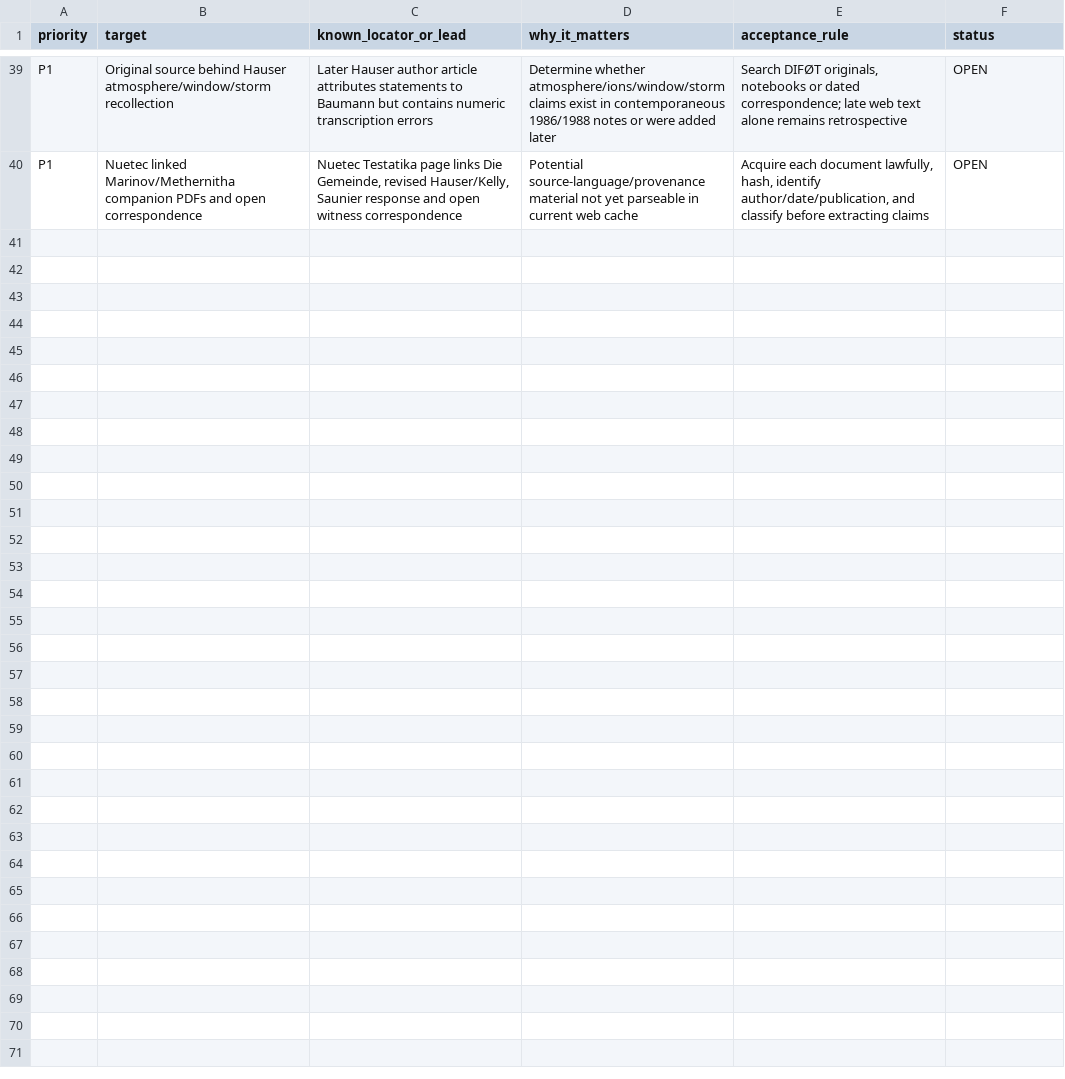
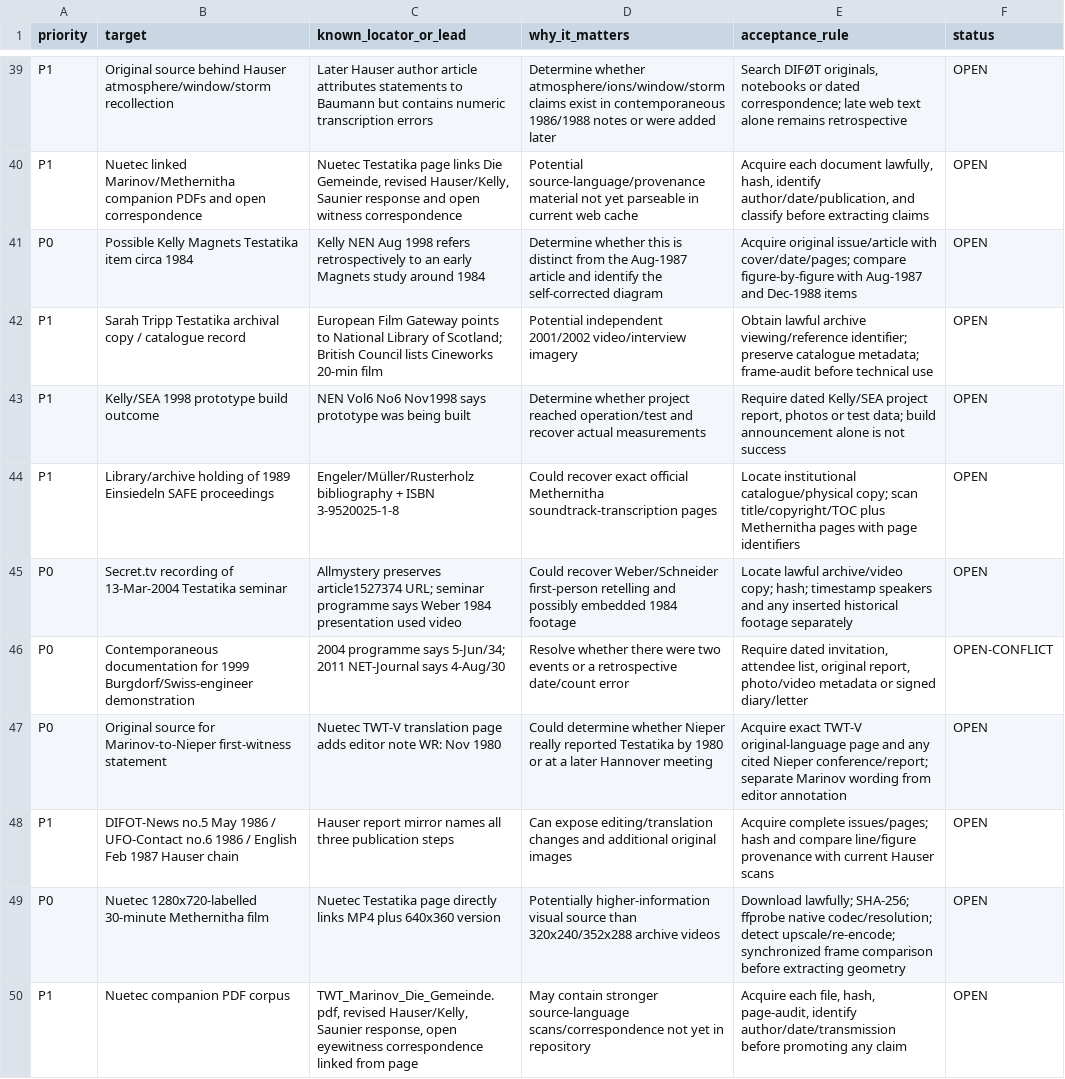
Before and after one commit to inetconnector/testatika-small-research-replica, a TSV file: docs/research/source-acquisition-backlog.tsv, drawn as a sheet; only a part is shown, gaps mark what is left out; the diff names each change by its address in the sheet, - before the commit and + after, or states it on an @@ line.

```diff
--- a/docs/research/source-acquisition-backlog.tsv
+++ b/docs/research/source-acquisition-backlog.tsv
+row 41: P0 | Possible Kelly Magnets Testatika item circa 1984 | Kelly NEN Aug 1998 refers retrospectively to an early Magnets study around 1984 | Determine whether this is distinct from the Aug-1987 article and identify the self-corrected diagram | Acquire original issue/article with cover/date/pages; compare figure-by-figure with Aug-1987 and Dec-1988 items | OPEN
+row 42: P1 | Sarah Tripp Testatika archival copy / catalogue record | European Film Gateway points to National Library of Scotland; British Council lists Cineworks 20-min film | Potential independent 2001/2002 video/interview imagery | Obtain lawful archive viewing/reference identifier; preserve catalogue metadata; frame-audit before technical use | OPEN
+row 43: P1 | Kelly/SEA 1998 prototype build outcome | NEN Vol6 No6 Nov1998 says prototype was being built | Determine whether project reached operation/test and recover actual measurements | Require dated Kelly/SEA project report, photos or test data; build announcement alone is not success | OPEN
+row 44: P1 | Library/archive holding of 1989 Einsiedeln SAFE proceedings | Engeler/Müller/Rusterholz bibliography + ISBN 3-9520025-1-8 | Could recover exact official Methernitha soundtrack-transcription pages | Locate institutional catalogue/physical copy; scan title/copyright/TOC plus Methernitha pages with page identifiers | OPEN
+row 45: P0 | Secret.tv recording of 13-Mar-2004 Testatika seminar | Allmystery preserves article1527374 URL; seminar programme says Weber 1984 presentation used video | Could recover Weber/Schneider first-person retelling and possibly embedded 1984 footage | Locate lawful archive/video copy; hash; timestamp speakers and any inserted historical footage separately | OPEN
+row 46: P0 | Contemporaneous documentation for 1999 Burgdorf/Swiss-engineer demonstration | 2004 programme says 5-Jun/34; 2011 NET-Journal says 4-Aug/30 | Resolve whether there were two events or a retrospective date/count error | Require dated invitation, attendee list, original report, photo/video metadata or signed diary/letter | OPEN-CONFLICT
+row 47: P0 | Original source for Marinov-to-Nieper first-witness statement | Nuetec TWT-V translation page adds editor note WR: Nov 1980 | Could determine whether Nieper really reported Testatika by 1980 or at a later Hannover meeting | Acquire exact TWT-V original-language page and any cited Nieper conference/report; separate Marinov wording from editor annotation | OPEN
+row 48: P1 | DIFOT-News no.5 May 1986 / UFO-Contact no.6 1986 / English Feb 1987 Hauser chain | Hauser report mirror names all three publication steps | Can expose editing/translation changes and additional original images | Acquire complete issues/pages; hash and compare line/figure provenance with current Hauser scans | OPEN
+row 49: P0 | Nuetec 1280x720-labelled 30-minute Methernitha film | Nuetec Testatika page directly links MP4 plus 640x360 version | Potentially higher-information visual source than 320x240/352x288 archive videos | Download lawfully; SHA-256; ffprobe native codec/resolution; detect upscale/re-encode; synchronized frame comparison before extracting geometry | OPEN
+row 50: P1 | Nuetec companion PDF corpus | TWT_Marinov_Die_Gemeinde.pdf, revised Hauser/Kelly, Saunier response, open eyewitness correspondence linked from page | May contain stronger source-language scans/correspondence not yet in repository | Acquire each file, hash, page-audit, identify author/date/transmission before promoting any claim | OPEN
```
Also changed, not shown: docs/research/evidence_matrix.tsv, 8 other files.
